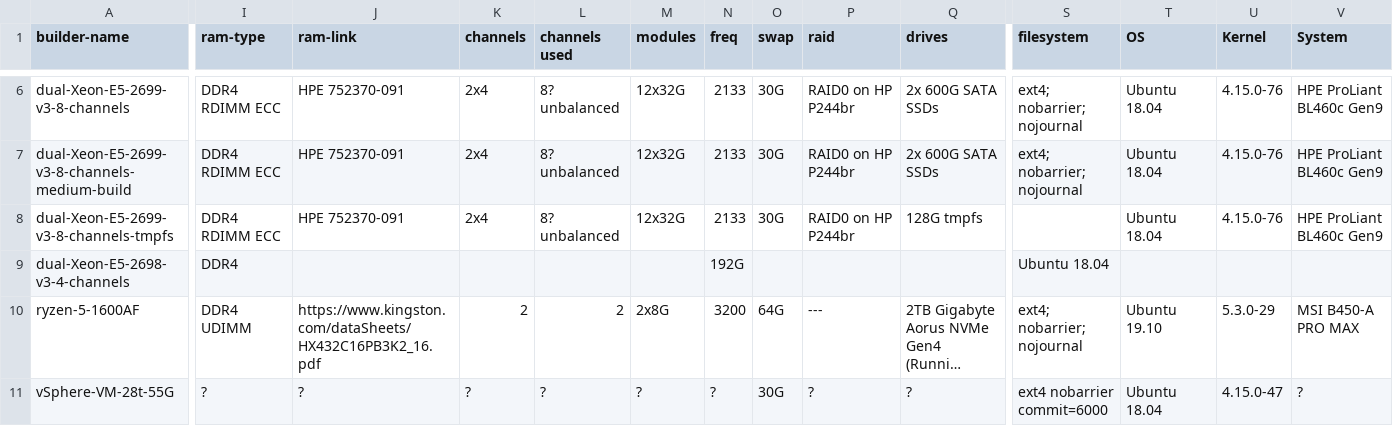
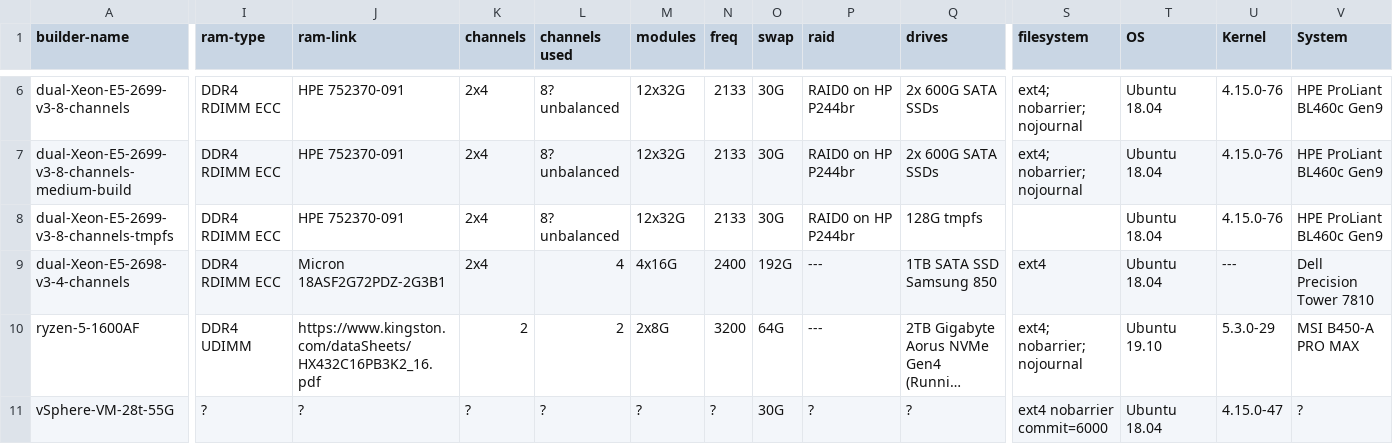
Before and after one commit to shr-project/test-oe-build-time, a CSV file: builders.csv, drawn as a sheet; only a part is shown, gaps mark what is left out; long unchanged cells end in …; the diff names each change by its address in the sheet, - before the commit and + after, or states it on an @@ line.

Commit message:
builders.csv: update herb's machine description
Signed-off-by: Martin Jansa <Martin.Jansa@gmail.com>

```diff
--- a/builders.csv
+++ b/builders.csv
-I9 (ram-type): DDR4
+I9 (ram-type): DDR4 RDIMM ECC
-J9 (ram-link): (empty)
+J9 (ram-link): Micron 18ASF2G72PDZ-2G3B1
-K9 (channels): (empty)
+K9 (channels): 2x4
-L9 (channels used): (empty)
+L9 (channels used): 4
-M9 (modules): (empty)
+M9 (modules): 4x16G
-N9 (freq): 192G
+N9 (freq): 2400
-O9 (swap): (empty)
+O9 (swap): 192G
-P9 (raid): (empty)
+P9 (raid): ---
-Q9 (drives): (empty)
+Q9 (drives): 1TB SATA SSD Samsung 850
-S9 (filesystem): Ubuntu 18.04
+S9 (filesystem): ext4
-T9 (OS): (empty)
+T9 (OS): Ubuntu 18.04
-U9 (Kernel): (empty)
+U9 (Kernel): ---
-V9 (System): (empty)
+V9 (System): Dell Precision Tower 7810
```
Also changed, not shown: 1 other file.
